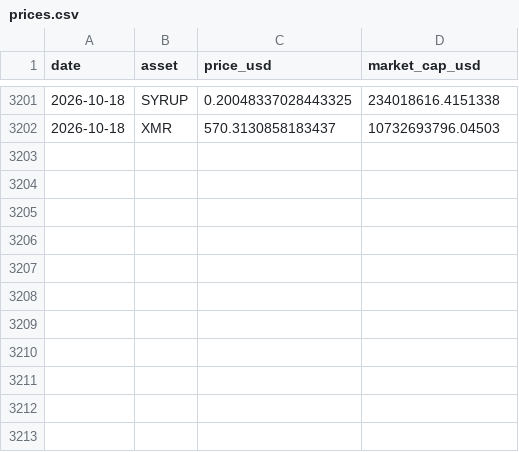
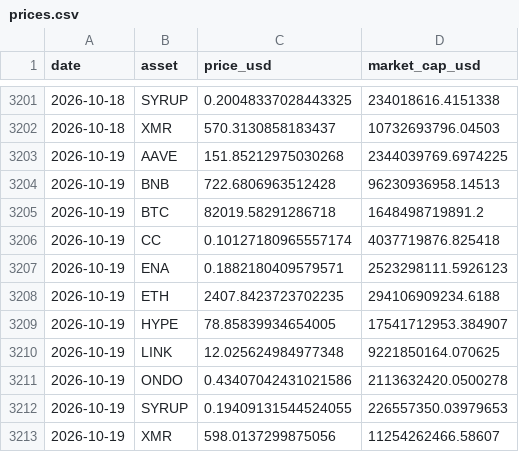
Before and after one commit to andresmqz/amsig-baskets, a CSV file: data/prices.csv, drawn as a sheet; only a part is shown, gaps mark what is left out.

```diff
--- a/data/prices.csv
+++ b/data/prices.csv
@@ -3202 +3202,12 @@ date,asset,price_usd,market_cap_usd
 2026-10-18,XMR,570.3130858183437,10732693796.04503
+2026-10-19,AAVE,151.85212975030268,2344039769.6974225
+2026-10-19,BNB,722.6806963512428,96230936958.14513
+2026-10-19,BTC,82019.58291286718,1648498719891.2
+2026-10-19,CC,0.10127180965557174,4037719876.825418
+2026-10-19,ENA,0.1882180409579571,2523298111.5926123
+2026-10-19,ETH,2407.8423723702235,294106909234.6188
+2026-10-19,HYPE,78.85839934654005,17541712953.384907
+2026-10-19,LINK,12.025624984977348,9221850164.070625
+2026-10-19,ONDO,0.43407042431021586,2113632420.0500278
+2026-10-19,SYRUP,0.19409131544524055,226557350.03979653
+2026-10-19,XMR,598.0137299875056,11254262466.58607
```
Also changed, not shown: data/contributions.csv, data/index.csv, 6 other files.
